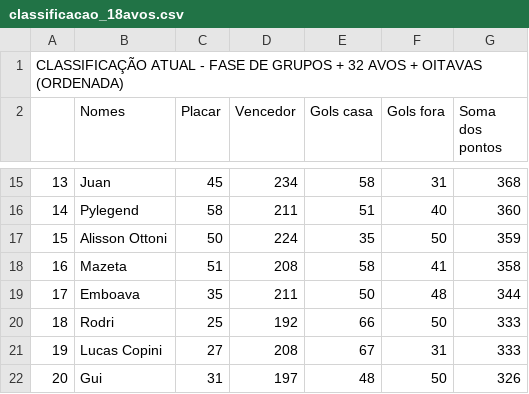
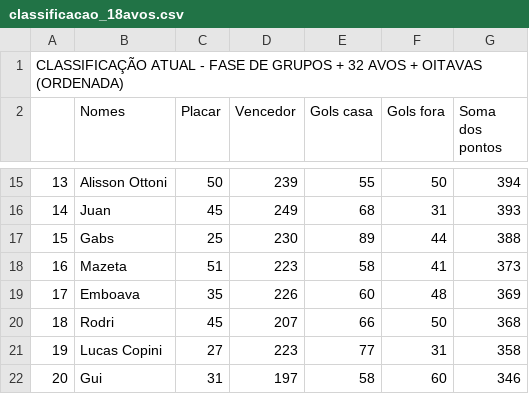
Before and after one commit to mazeta1910/THDFM-Bolao-Copa-do-Mundo, a CSV file: data/base/classificacao_18avos.csv, drawn as a sheet; only a part is shown, gaps mark what is left out; the diff covers the shown part only.

```diff
--- a/data/base/classificacao_18avos.csv
+++ b/data/base/classificacao_18avos.csv
@@ -15,8 +15,8 @@
-13;Juan;45;234;58;31;368;
-14;Pylegend;58;211;51;40;360;
-15;Alisson Ottoni;50;224;35;50;359;
-16;Mazeta;51;208;58;41;358;
-17;Emboava;35;211;50;48;344;
-18;Rodri;25;192;66;50;333;
-19;Lucas Copini;27;208;67;31;333;
-20;Gui;31;197;48;50;326;
+13;Alisson Ottoni;50;239;55;50;394;
+14;Juan;45;249;68;31;393;
+15;Gabs;25;230;89;44;388;
+16;Mazeta;51;223;58;41;373;
+17;Emboava;35;226;60;48;369;
+18;Rodri;45;207;66;50;368;
+19;Lucas Copini;27;223;77;31;358;
+20;Gui;31;197;58;60;346;
```
Also changed, not shown: 1 added row, 1 removed row and 80 edited cells elsewhere in this file, data/base/resultados.csv, data/fontes/palpites_penaltis.csv, 17 other files.
